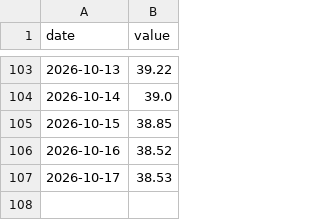
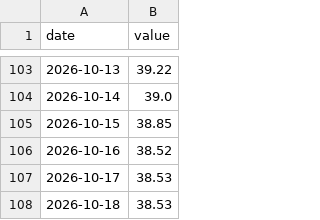
Before and after one commit to vadkurylo/stock-bubble-index, a CSV file: data/top10_history.csv, drawn as a sheet; only a part is shown, gaps mark what is left out; the diff names each change by its address in the sheet, - before the commit and + after, or states it on an @@ line.

```diff
--- a/data/top10_history.csv
+++ b/data/top10_history.csv
+row 108: 2026-10-18 | 38.53
```
Also changed, not shown: 1 other file.
